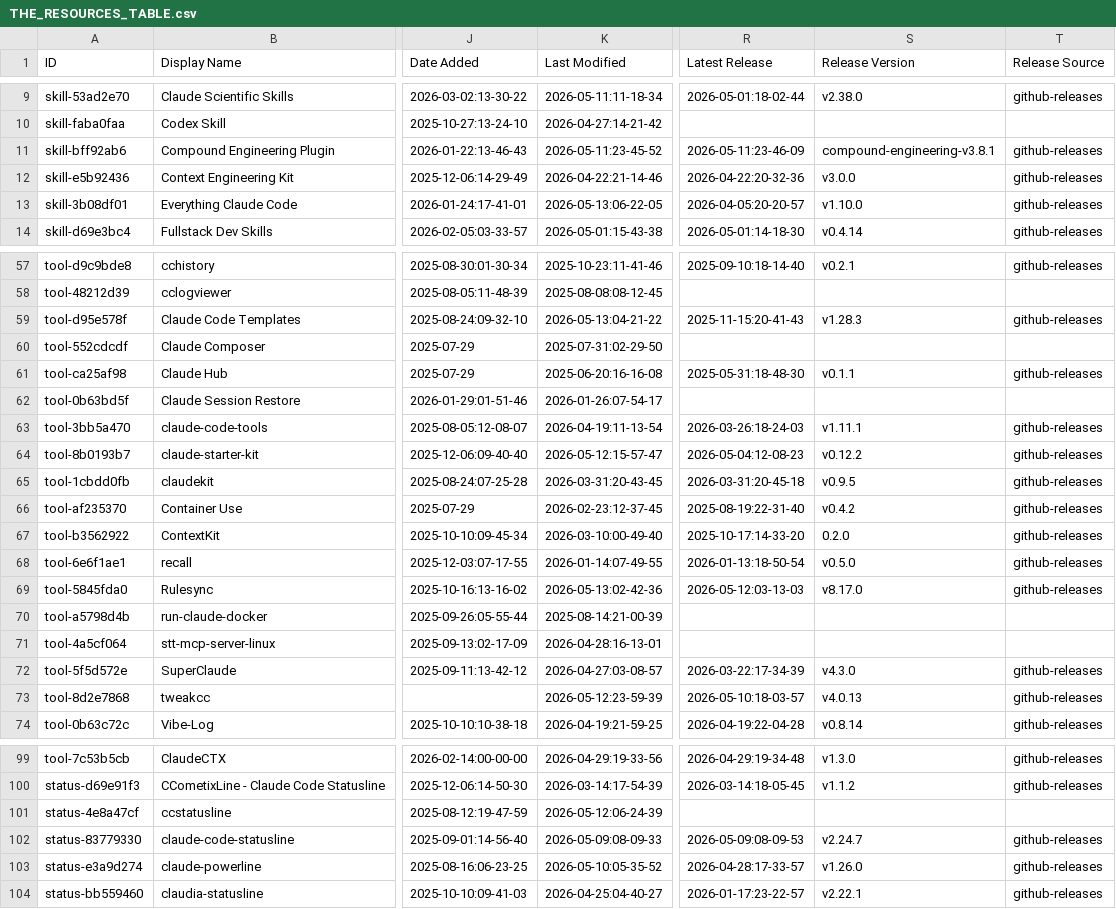
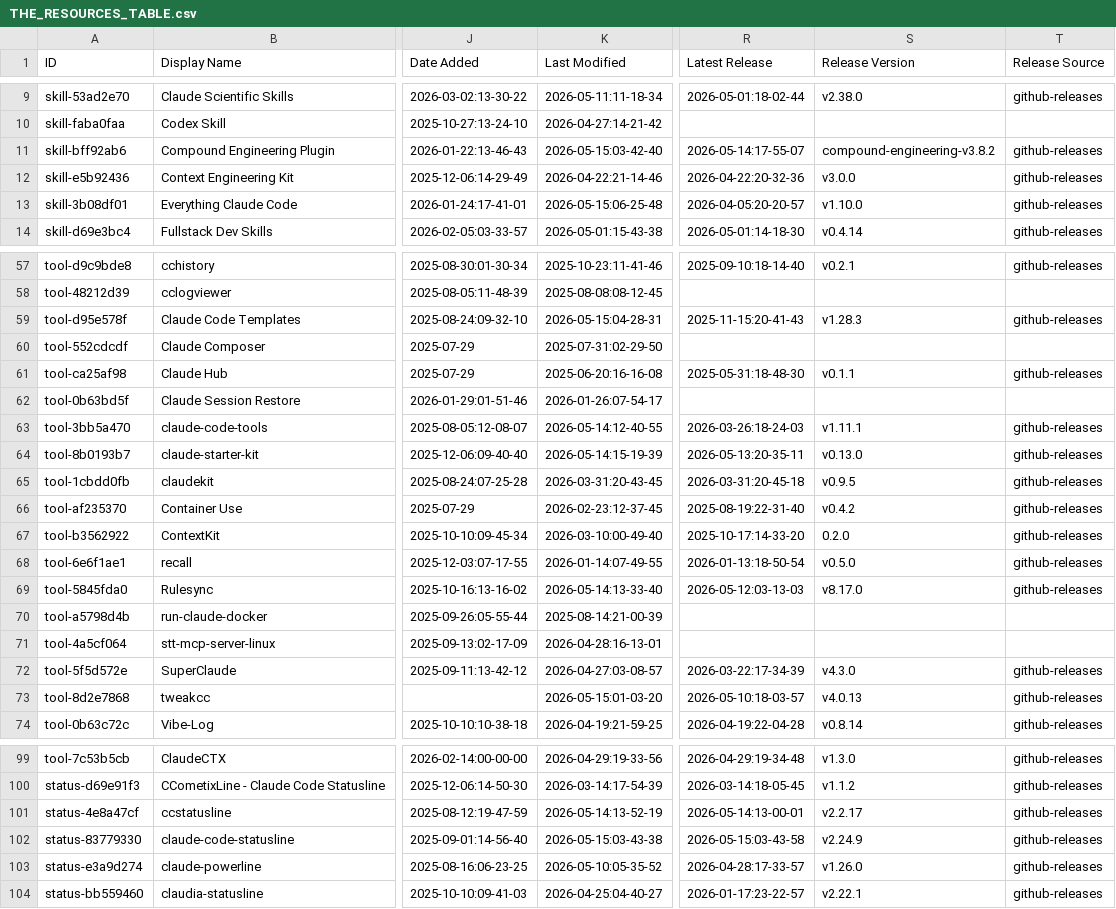
Before and after one commit to claw-army/awesome-claude-code, a CSV file: THE_RESOURCES_TABLE.csv, drawn as a sheet; only a part is shown, gaps mark what is left out; the diff covers the shown part only; the diff names each change by its address in the sheet, - before the commit and + after, or states it on an @@ line.

```diff
--- a/THE_RESOURCES_TABLE.csv
+++ b/THE_RESOURCES_TABLE.csv
-K11 (Last Modified): 2026-05-11:23-45-52
+K11 (Last Modified): 2026-05-15:03-42-40
-R11 (Latest Release): 2026-05-11:23-46-09
+R11 (Latest Release): 2026-05-14:17-55-07
-S11 (Release Version): compound-engineering-v3.8.1
+S11 (Release Version): compound-engineering-v3.8.2
-K13 (Last Modified): 2026-05-13:06-22-05
+K13 (Last Modified): 2026-05-15:06-25-48
-K59 (Last Modified): 2026-05-13:04-21-22
+K59 (Last Modified): 2026-05-15:04-28-31
-K63 (Last Modified): 2026-04-19:11-13-54
+K63 (Last Modified): 2026-05-14:12-40-55
-K64 (Last Modified): 2026-05-12:15-57-47
+K64 (Last Modified): 2026-05-14:15-19-39
-R64 (Latest Release): 2026-05-04:12-08-23
+R64 (Latest Release): 2026-05-13:20-35-11
-S64 (Release Version): v0.12.2
+S64 (Release Version): v0.13.0
-K69 (Last Modified): 2026-05-13:02-42-36
+K69 (Last Modified): 2026-05-14:13-33-40
-K73 (Last Modified): 2026-05-12:23-59-39
+K73 (Last Modified): 2026-05-15:01-03-20
-K101 (Last Modified): 2026-05-12:06-24-39
+K101 (Last Modified): 2026-05-14:13-52-19
-R101 (Latest Release): (empty)
+R101 (Latest Release): 2026-05-14:13-00-01
-S101 (Release Version): (empty)
+S101 (Release Version): v2.2.17
-T101 (Release Source): (empty)
+T101 (Release Source): github-releases
-K102 (Last Modified): 2026-05-09:08-09-33
+K102 (Last Modified): 2026-05-15:03-43-38
-R102 (Latest Release): 2026-05-09:08-09-53
+R102 (Latest Release): 2026-05-15:03-43-58
-S102 (Release Version): v2.24.7
+S102 (Release Version): v2.24.9
```
Also changed, not shown: 46 edited cells elsewhere in this file.
